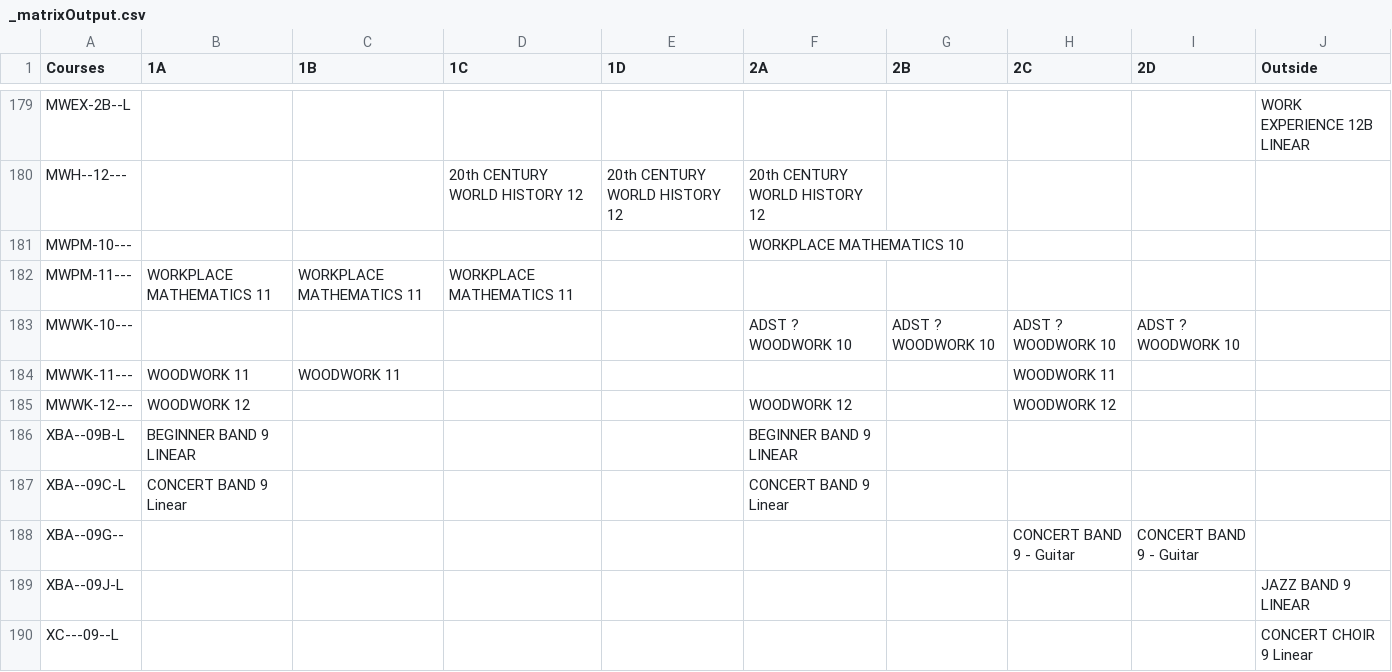
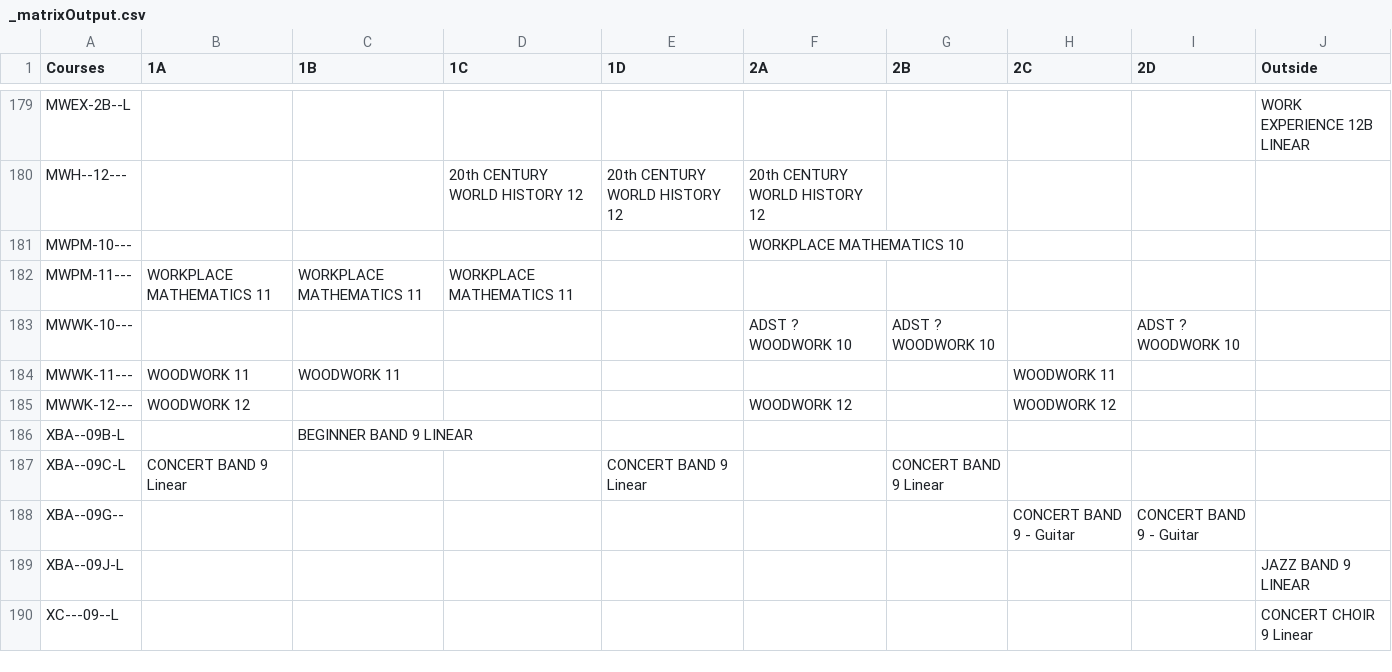
Before and after one commit to enluia/APCS_Term_Project, a CSV file: Data for Project/_matrixOutput.csv, drawn as a sheet; only a part is shown, gaps mark what is left out; the diff covers the shown part only.

```diff
--- a/Data for Project/_matrixOutput.csv
+++ b/Data for Project/_matrixOutput.csv
@@ -182,7 +182,7 @@ MWPM-10---,,,,,WORKPLACE MATHEMATICS 10,,,,
 MWPM-11---,WORKPLACE MATHEMATICS 11,WORKPLACE MATHEMATICS 11,WORKPLACE MATHEMATICS 11,,,,,,
-MWWK-10---,,,,,ADST ?  WOODWORK 10,ADST ?  WOODWORK 10,ADST ?  WOODWORK 10,ADST ?  WOODWORK 10,
+MWWK-10---,,,,,ADST ?  WOODWORK 10,ADST ?  WOODWORK 10,,ADST ?  WOODWORK 10,
 MWWK-11---,WOODWORK 11,WOODWORK 11,,,,,WOODWORK 11,,
 MWWK-12---,WOODWORK 12,,,,WOODWORK 12,,WOODWORK 12,,
-XBA--09B-L,BEGINNER BAND 9 LINEAR,,,,BEGINNER BAND 9 LINEAR,,,,
-XBA--09C-L,CONCERT BAND 9 Linear,,,,CONCERT BAND 9 Linear,,,,
+XBA--09B-L,,BEGINNER BAND 9 LINEAR,,,,,,,
+XBA--09C-L,CONCERT BAND 9 Linear,,,CONCERT BAND 9 Linear,,CONCERT BAND 9 Linear,,,
 XBA--09G--,,,,,,,CONCERT BAND 9 - Guitar,CONCERT BAND 9 - Guitar,
```
Also changed, not shown: 78 edited cells elsewhere in this file, Data for Project/_matrixOutputStudents.csv, Data for Project/_parsedCourseData.csv, 1 other file.
